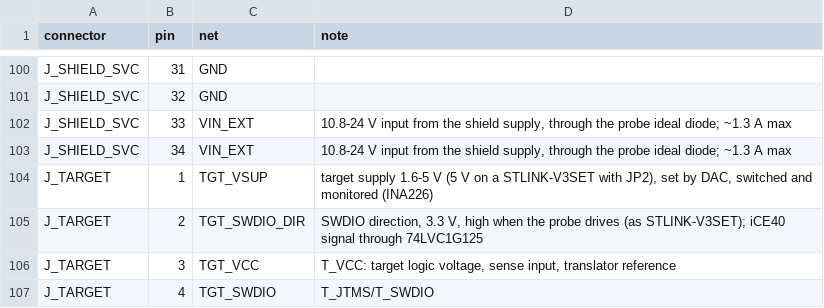
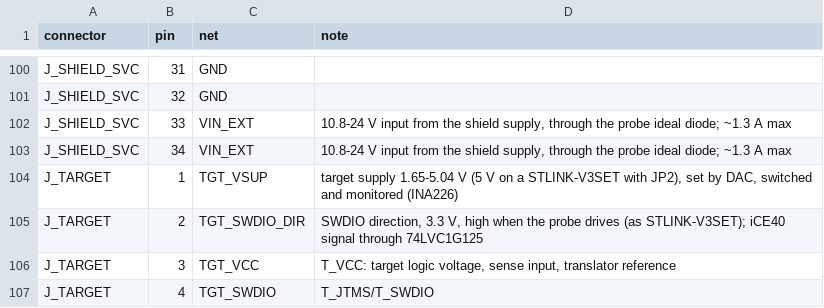
Before and after one commit to Otatiaro/archet, a CSV file: hardware/connectors.csv, drawn as a sheet; only a part is shown, gaps mark what is left out.

Commit message:
Schematic review fixes: TCAN3413, ideal diode to VIN_BUS, back-power pull-ups
TJA1051 replaced by TCAN3413 (3.3 V supply). D18 Schottky replaced by LM74700 + N-MOS (U52, Q10). C134 on Q4 gate-source. R176/R177 sink J5/J6 Schottky leakage. R178 isolates the DAC buffer. ME6211C12 fed from +5V for iCE40 sequencing. Bornier pull-ups to +3V3_BUS, shield pull-ups to +3V3_OUT. Accepted limits and firmware rules documented in architecture.md.

```diff
--- a/hardware/connectors.csv
+++ b/hardware/connectors.csv
@@ -103,3 +103,3 @@ J_SHIELD_SVC,33,VIN_EXT,"10.8-24 V input from the shield supply, through the pro
 J_SHIELD_SVC,34,VIN_EXT,"10.8-24 V input from the shield supply, through the probe ideal diode; ~1.3 A max"
-J_TARGET,1,TGT_VSUP,"target supply 1.6-5 V (5 V on a STLINK-V3SET with JP2), set by DAC, switched and monitored (INA226)"
+J_TARGET,1,TGT_VSUP,"target supply 1.65-5.04 V (5 V on a STLINK-V3SET with JP2), set by DAC, switched and monitored (INA226)"
 J_TARGET,2,TGT_SWDIO_DIR,"SWDIO direction, 3.3 V, high when the probe drives (as STLINK-V3SET); iCE40 signal through 74LVC1G125"
```
Also changed, not shown: 13 other files.
